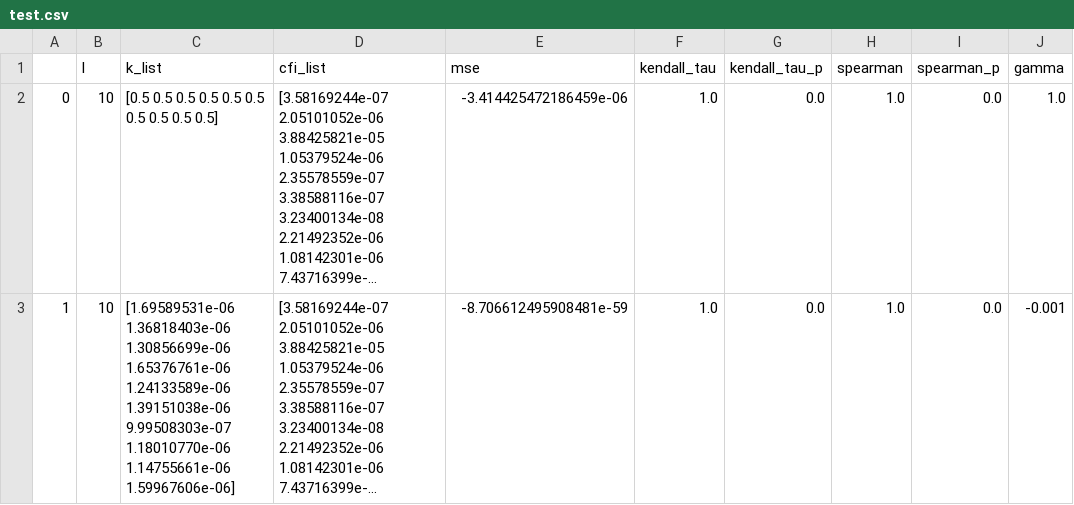
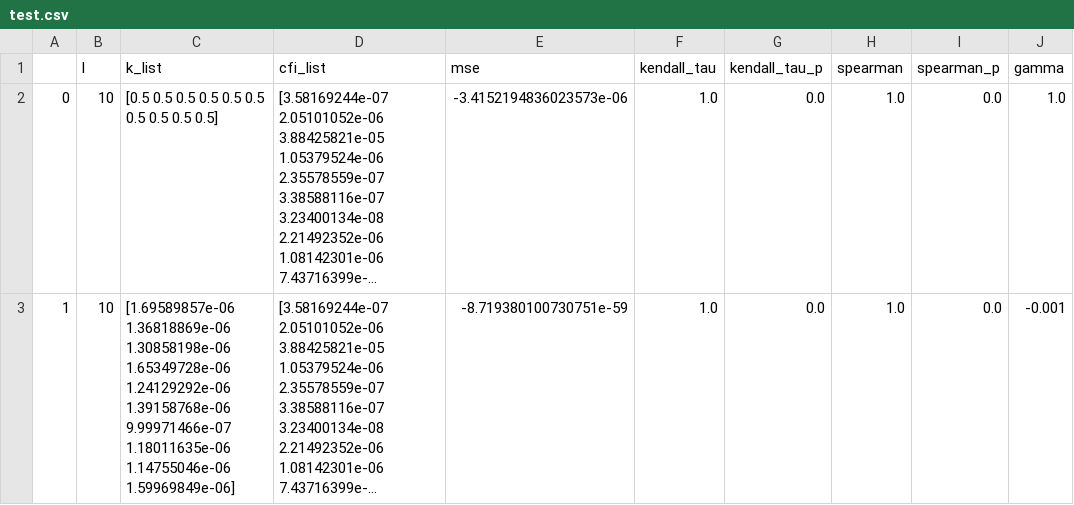
Before and after one commit to TinusTinus98/fuzzy_numbers, a CSV file: test.csv, drawn as a sheet; only a part is shown; long unchanged cells end in …; ↵ is a line break in a cell; the diff covers the shown part only; the diff names each change by its address in the sheet, - before the commit and + after, or states it on an @@ line.

```diff
--- a/test.csv
+++ b/test.csv
-E2 (mse): -3.414425472186459e-06
+E2 (mse): -3.4152194836023573e-06
-C3 (k_list): [1.69589531e-06 1.36818403e-06 1.30856699e-06 1.65376761e-06 ↵ 1.24133589e-06 1.39151038e-06 9.99508303e-07 1.18010770e-06 ↵ 1.14755661e-06 1.59967606e-06]
+C3 (k_list): [1.69589857e-06 1.36818869e-06 1.30858198e-06 1.65349728e-06 ↵ 1.24129292e-06 1.39158768e-06 9.99971466e-07 1.18011635e-06 ↵ 1.14755046e-06 1.59969849e-06]
-E3 (mse): -8.706612495908481e-59
+E3 (mse): -8.719380100730751e-59
```
Also changed, not shown: 2 edited cells elsewhere in this file, 10 other files.
